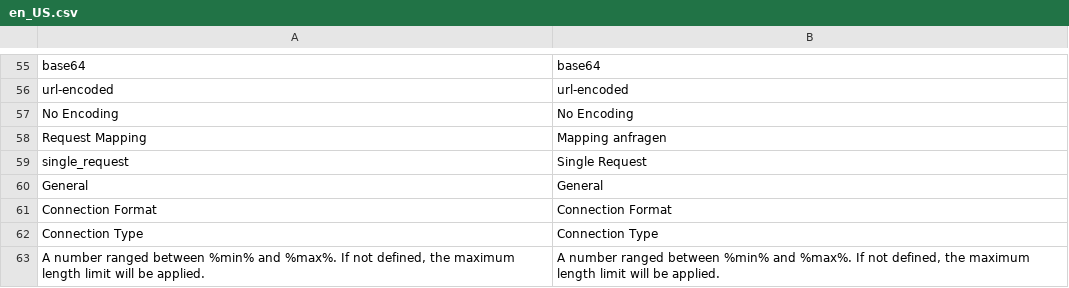
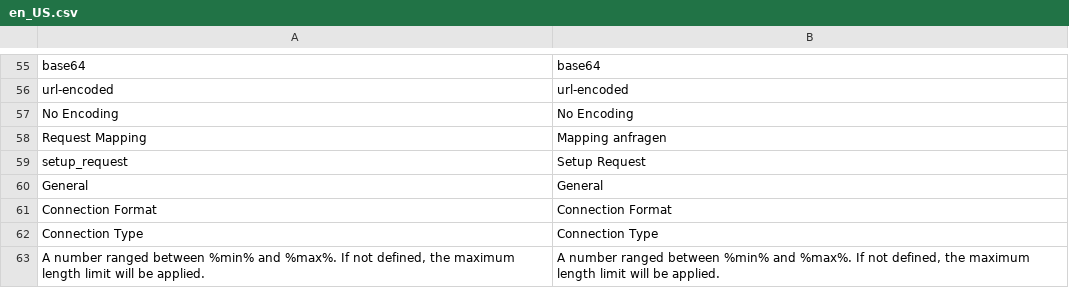
Before and after one commit to spryker-eco/punchout-catalogs, a CSV file: data/translation/Zed/en_US.csv, drawn as a sheet; only a part is shown, gaps mark what is left out.

Commit message:
ps-8578: fixed setup_request translations

```diff
--- a/data/translation/Zed/en_US.csv
+++ b/data/translation/Zed/en_US.csv
@@ -58,3 +58,3 @@ No Encoding,No Encoding
 Request Mapping,Mapping anfragen
-single_request,Single Request
+setup_request,Setup Request
 General,General
```
Also changed, not shown: data/translation/Zed/de_DE.csv, 3 other files.
